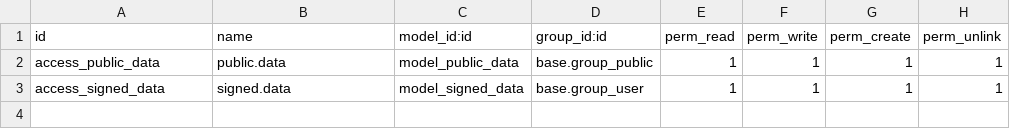
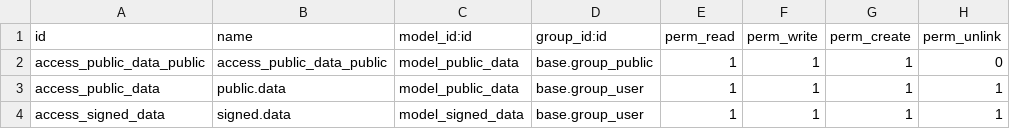
Before and after one commit to SwarupShah/odoo_17, a CSV file: website_custom/security/ir.model.access.csv, drawn as a sheet.

Commit message:
ave data in different models

```diff
--- a/website_custom/security/ir.model.access.csv
+++ b/website_custom/security/ir.model.access.csv
@@ -1,3 +1,4 @@
 id,name,model_id:id,group_id:id,perm_read,perm_write,perm_create,perm_unlink
-access_public_data,public.data,model_public_data,base.group_public,1,1,1,1
+access_public_data_public,access_public_data_public,model_public_data,base.group_public,1,1,1,0
+access_public_data,public.data,model_public_data,base.group_user,1,1,1,1
 access_signed_data,signed.data,model_signed_data,base.group_user,1,1,1,1
```
Also changed, not shown: 7 other files.
